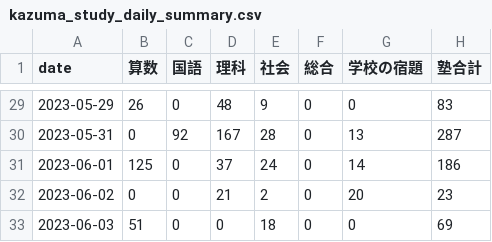
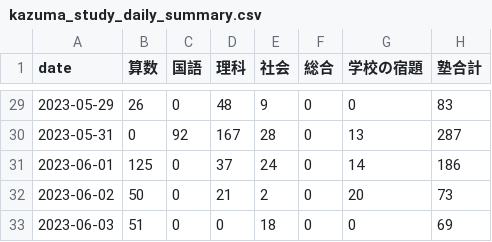
Before and after one commit to mustangsally1973/mustangasally1973.github.io, a CSV file: data/kazuma_study_daily_summary.csv, drawn as a sheet; only a part is shown, gaps mark what is left out.

```diff
--- a/data/kazuma_study_daily_summary.csv
+++ b/data/kazuma_study_daily_summary.csv
@@ -31,3 +31,3 @@ date,算数,国語,理科,社会,総合,学校の宿題,塾合計
 2023-06-01,125,0,37,24,0,14,186
-2023-06-02,0,0,21,2,0,20,23
+2023-06-02,50,0,21,2,0,20,73
 2023-06-03,51,0,0,18,0,0,69
```
Also changed, not shown: data/kazuma_study_recode.csv, data/kazuma_study_weekly_summary.csv, 1 other file.
